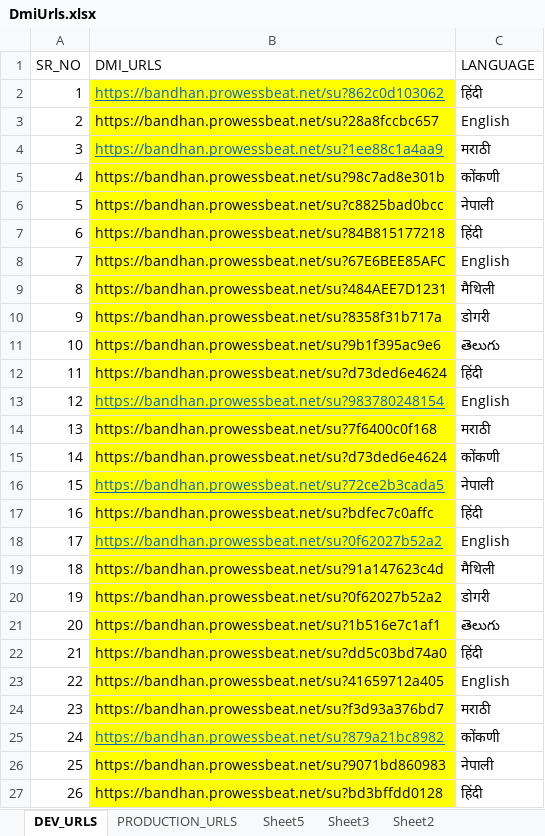
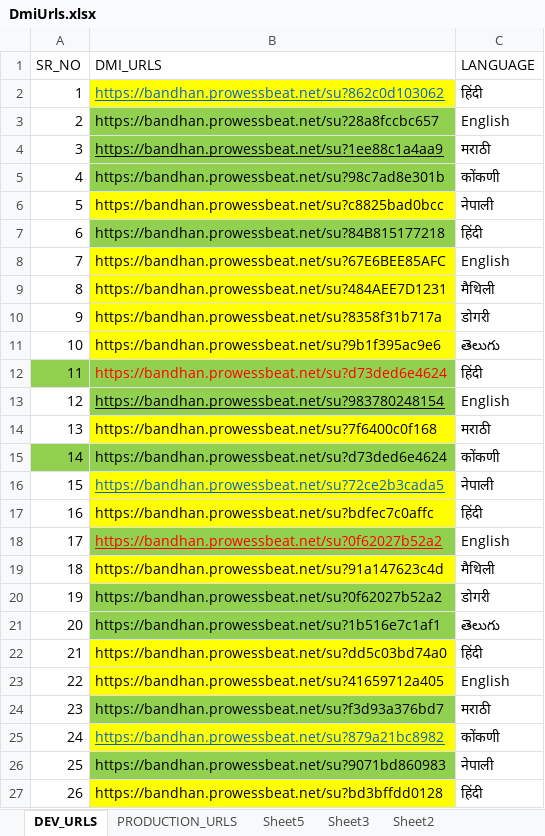
Before and after one commit to Pratiksha-Patil0027/Bandhan_DMI_Redirection, an Excel workbook: src/resources/Bandhan/DmiUrls.xlsx, sheet DEV_URLS, drawn as a sheet; values as stored, in another font and other column widths than the file's, no borders; the diff names each change by its address in the sheet, - before the commit and + after, or states it on an @@ line.

```diff
--- a/src/resources/Bandhan/DmiUrls.xlsx (sheet DEV_URLS)
+++ b/src/resources/Bandhan/DmiUrls.xlsx (sheet DEV_URLS)
-B3:B5 fill: #FFFF00
+B3:B5 fill: #92D050
-B4 text colour: #0563C1
+B4 text colour: black
-B7 fill: #FFFF00
+B7 fill: #92D050
-A12 fill: none
+A12 fill: #92D050
-B12:B13 fill: #FFFF00
+B12:B13 fill: #92D050
-B12 text colour: black
+B12 text colour: #FF0000
-B13 text colour: #0563C1
+B13 text colour: black
-A15 fill: none
+A15 fill: #92D050
-B15 fill: #FFFF00
+B15 fill: #92D050
@@ B18 fill: #FFFF00 → #92D050, text colour: #0563C1 → #FF0000 @@
-B20:B21 fill: #FFFF00
+B20:B21 fill: #92D050
-B24 fill: #FFFF00
+B24 fill: #92D050
-B26 fill: #FFFF00
+B26 fill: #92D050
```
Also changed, not shown: sheet PRODUCTION_URLS, Parallel_URL_Hits.xlsx, 7 other files.
